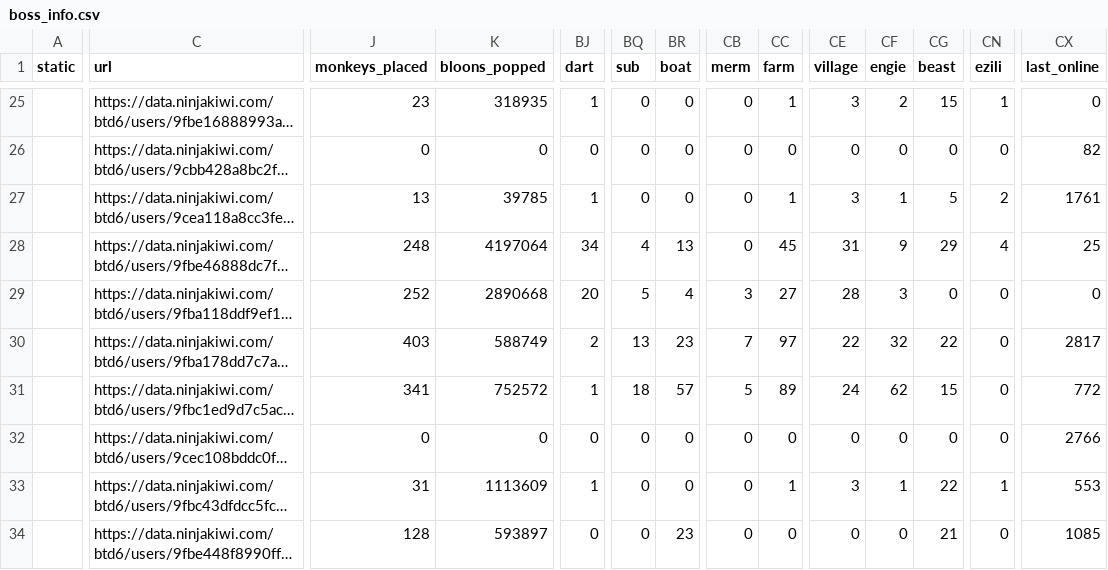
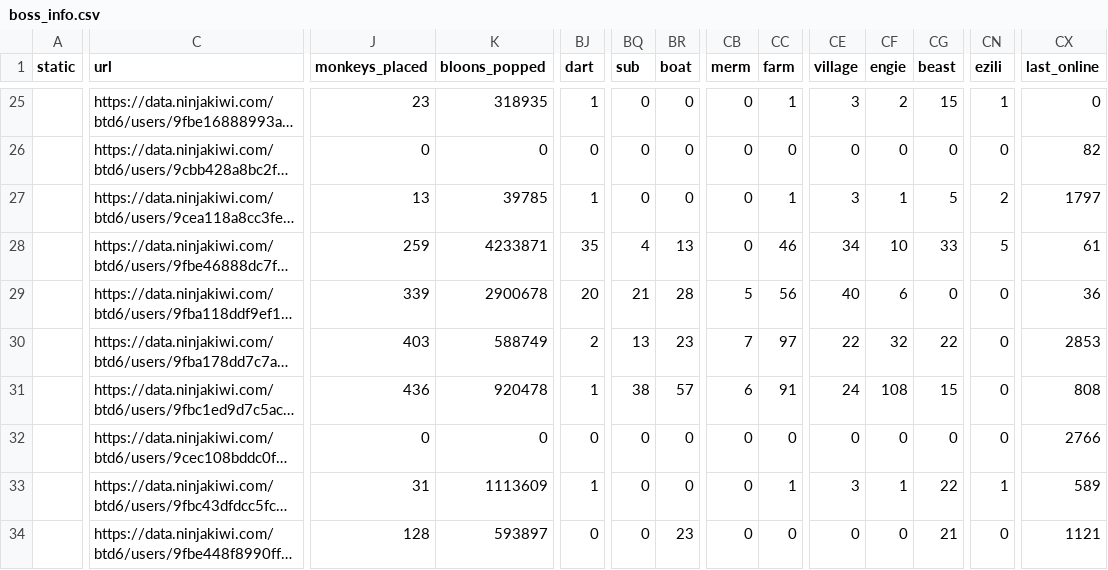
Before and after one commit to ducanup01/btd6boss, a CSV file: boss_info.csv, drawn as a sheet; only a part is shown, gaps mark what is left out; long unchanged cells end in …; the diff covers the shown part only; the diff names each change by its address in the sheet, - before the commit and + after, or states it on an @@ line.

```diff
--- a/boss_info.csv
+++ b/boss_info.csv
-CX27 (last_online): 1761
+CX27 (last_online): 1797
-J28 (monkeys_placed): 248
+J28 (monkeys_placed): 259
-K28 (bloons_popped): 4197064
+K28 (bloons_popped): 4233871
-BJ28 (dart): 34
+BJ28 (dart): 35
-CC28 (farm): 45
+CC28 (farm): 46
-CE28 (village): 31
+CE28 (village): 34
-CF28 (engie): 9
+CF28 (engie): 10
-CG28 (beast): 29
+CG28 (beast): 33
-CN28 (ezili): 4
+CN28 (ezili): 5
-CX28 (last_online): 25
+CX28 (last_online): 61
-J29 (monkeys_placed): 252
+J29 (monkeys_placed): 339
-K29 (bloons_popped): 2890668
+K29 (bloons_popped): 2900678
-BQ29 (sub): 5
+BQ29 (sub): 21
-BR29 (boat): 4
+BR29 (boat): 28
-CB29 (merm): 3
+CB29 (merm): 5
-CC29 (farm): 27
+CC29 (farm): 56
-CE29 (village): 28
+CE29 (village): 40
-CF29 (engie): 3
+CF29 (engie): 6
-CX29 (last_online): 0
+CX29 (last_online): 36
-CX30 (last_online): 2817
+CX30 (last_online): 2853
-J31 (monkeys_placed): 341
+J31 (monkeys_placed): 436
-K31 (bloons_popped): 752572
+K31 (bloons_popped): 920478
-BQ31 (sub): 18
+BQ31 (sub): 38
-CB31 (merm): 5
+CB31 (merm): 6
-CC31 (farm): 89
+CC31 (farm): 91
-CF31 (engie): 62
+CF31 (engie): 108
-CX31 (last_online): 772
+CX31 (last_online): 808
-CX33 (last_online): 553
+CX33 (last_online): 589
-CX34 (last_online): 1085
+CX34 (last_online): 1121
```
Also changed, not shown: 59 edited cells elsewhere in this file, boss_elite_info.csv.
